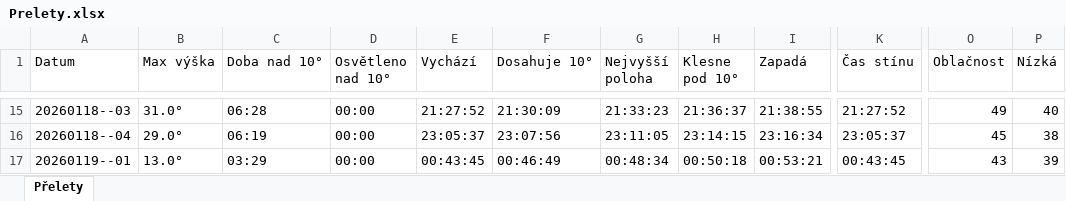
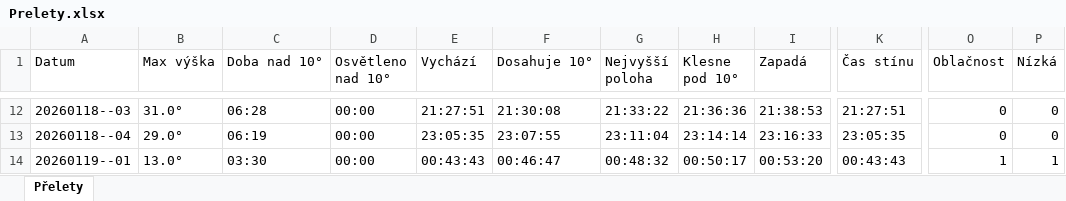
Before and after one commit to LASAR-DoSpace/LASARsat-Transit-Table, an Excel workbook: Prelety.xlsx, sheet Přelety, drawn as a sheet; only a part is shown, gaps mark what is left out; values as stored, in another font and other column widths than the file's, no cell formats; conditional formats not drawn; addresses are those after the commit; the diff covers the shown part only; the diff names each change by its address in the sheet, - before the commit and + after, or states it on an @@ line.

```diff
--- a/Prelety.xlsx (sheet Přelety)
+++ b/Prelety.xlsx (sheet Přelety)
-E12 (Vychází): 21:27:52
+E12 (Vychází): 21:27:51
-F12 (Dosahuje 10°): 21:30:09
+F12 (Dosahuje 10°): 21:30:08
-G12 (Nejvyšší poloha): 21:33:23
+G12 (Nejvyšší poloha): 21:33:22
-H12 (Klesne pod 10°): 21:36:37
+H12 (Klesne pod 10°): 21:36:36
-I12 (Zapadá): 21:38:55
+I12 (Zapadá): 21:38:53
-K12 (Čas stínu): 21:27:52
+K12 (Čas stínu): 21:27:51
-O12 (Oblačnost): 49
+O12 (Oblačnost): 0
-P12 (Nízká): 40
+P12 (Nízká): 0
-E13 (Vychází): 23:05:37
+E13 (Vychází): 23:05:35
-F13 (Dosahuje 10°): 23:07:56
+F13 (Dosahuje 10°): 23:07:55
-G13 (Nejvyšší poloha): 23:11:05
+G13 (Nejvyšší poloha): 23:11:04
-H13 (Klesne pod 10°): 23:14:15
+H13 (Klesne pod 10°): 23:14:14
-I13 (Zapadá): 23:16:34
+I13 (Zapadá): 23:16:33
-K13 (Čas stínu): 23:05:37
+K13 (Čas stínu): 23:05:35
-O13 (Oblačnost): 45
+O13 (Oblačnost): 0
-P13 (Nízká): 38
+P13 (Nízká): 0
-C14 (Doba nad 10°): 03:29
+C14 (Doba nad 10°): 03:30
-E14 (Vychází): 00:43:45
+E14 (Vychází): 00:43:43
-F14 (Dosahuje 10°): 00:46:49
+F14 (Dosahuje 10°): 00:46:47
-G14 (Nejvyšší poloha): 00:48:34
+G14 (Nejvyšší poloha): 00:48:32
-H14 (Klesne pod 10°): 00:50:18
+H14 (Klesne pod 10°): 00:50:17
-I14 (Zapadá): 00:53:21
+I14 (Zapadá): 00:53:20
-K14 (Čas stínu): 00:43:45
+K14 (Čas stínu): 00:43:43
-O14 (Oblačnost): 43
+O14 (Oblačnost): 1
-P14 (Nízká): 39
+P14 (Nízká): 1
```
Also changed, not shown: 3 added rows, 3 removed rows and 164 edited cells elsewhere in this sheet, cell formats.
